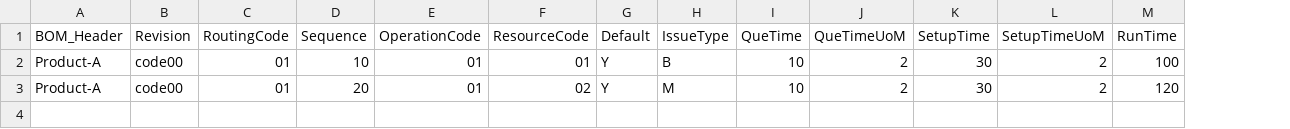
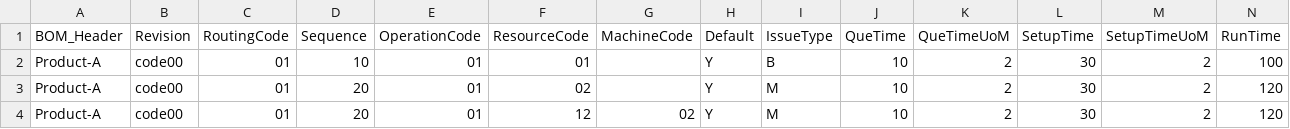
Before and after one commit to CompuTec/processforce-powershell, a CSV file: Production/Bill Of Materials/Production Process/BOM_Routings_Operations_Resources.csv, drawn as a sheet; only a part is shown; rows hold the shown columns only; the diff names each change by its address in the sheet, - before the commit and + after, or states it on an @@ line.

Commit message:
MachineCode for tools, minor changes

```diff
--- a/Production/Bill Of Materials/Production Process/BOM_Routings_Operations_Resources.csv
+++ b/Production/Bill Of Materials/Production Process/BOM_Routings_Operations_Resources.csv
+column G (MachineCode), empty
+row 4: Product-A | code00 | 01 | 20 | 01 | 12 | 02 | Y | M | 10 | 2 | 30 | 2 | 120
```
Also changed, not shown: Production/Routings/Operations/Operations_Resources.csv, Production/Routings/Routings/Routing_Operations_Resources.csv, 3 other files.
